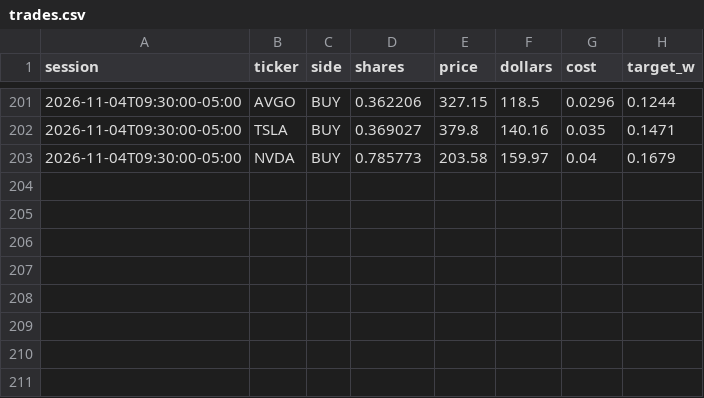
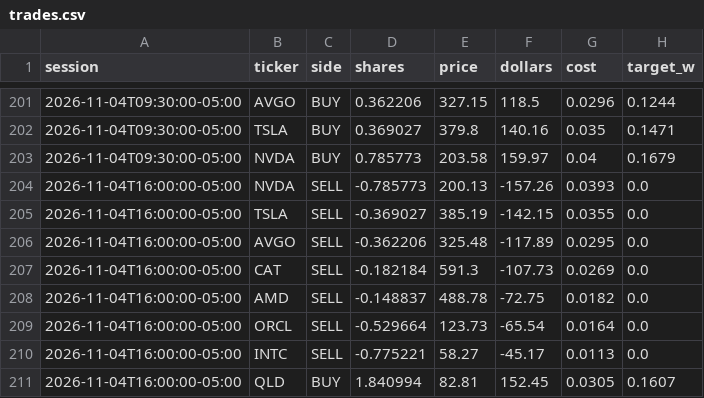
Before and after one commit to CSAyush/quantbot, a CSV file: paper_state/hf/accounts/shadow-alt/trades.csv, drawn as a sheet; only a part is shown, gaps mark what is left out.

Commit message:
paper: 2026-11-04 21:16 UTC

```diff
--- a/paper_state/hf/accounts/shadow-alt/trades.csv
+++ b/paper_state/hf/accounts/shadow-alt/trades.csv
@@ -203 +203,9 @@ session,ticker,side,shares,price,dollars,cost,target_w
 2026-11-04T09:30:00-05:00,NVDA,BUY,0.785773,203.58,159.97,0.04,0.1679
+2026-11-04T16:00:00-05:00,NVDA,SELL,-0.785773,200.13,-157.26,0.0393,0.0
+2026-11-04T16:00:00-05:00,TSLA,SELL,-0.369027,385.19,-142.15,0.0355,0.0
+2026-11-04T16:00:00-05:00,AVGO,SELL,-0.362206,325.48,-117.89,0.0295,0.0
+2026-11-04T16:00:00-05:00,CAT,SELL,-0.182184,591.3,-107.73,0.0269,0.0
+2026-11-04T16:00:00-05:00,AMD,SELL,-0.148837,488.78,-72.75,0.0182,0.0
+2026-11-04T16:00:00-05:00,ORCL,SELL,-0.529664,123.73,-65.54,0.0164,0.0
+2026-11-04T16:00:00-05:00,INTC,SELL,-0.775221,58.27,-45.17,0.0113,0.0
+2026-11-04T16:00:00-05:00,QLD,BUY,1.840994,82.81,152.45,0.0305,0.1607
```
Also changed, not shown: paper_state/hf/accounts/shadow-alt/history.csv, paper_state/hf/accounts/shadow-growth/history.csv, 14 other files.
